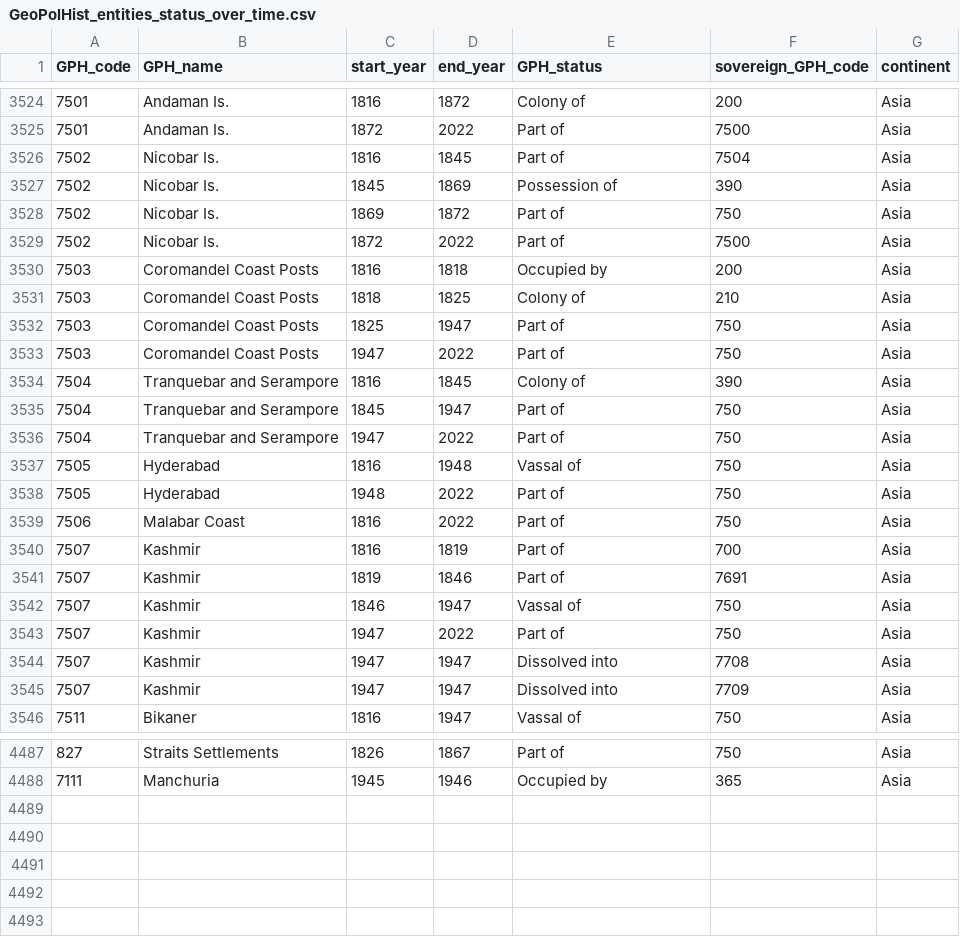
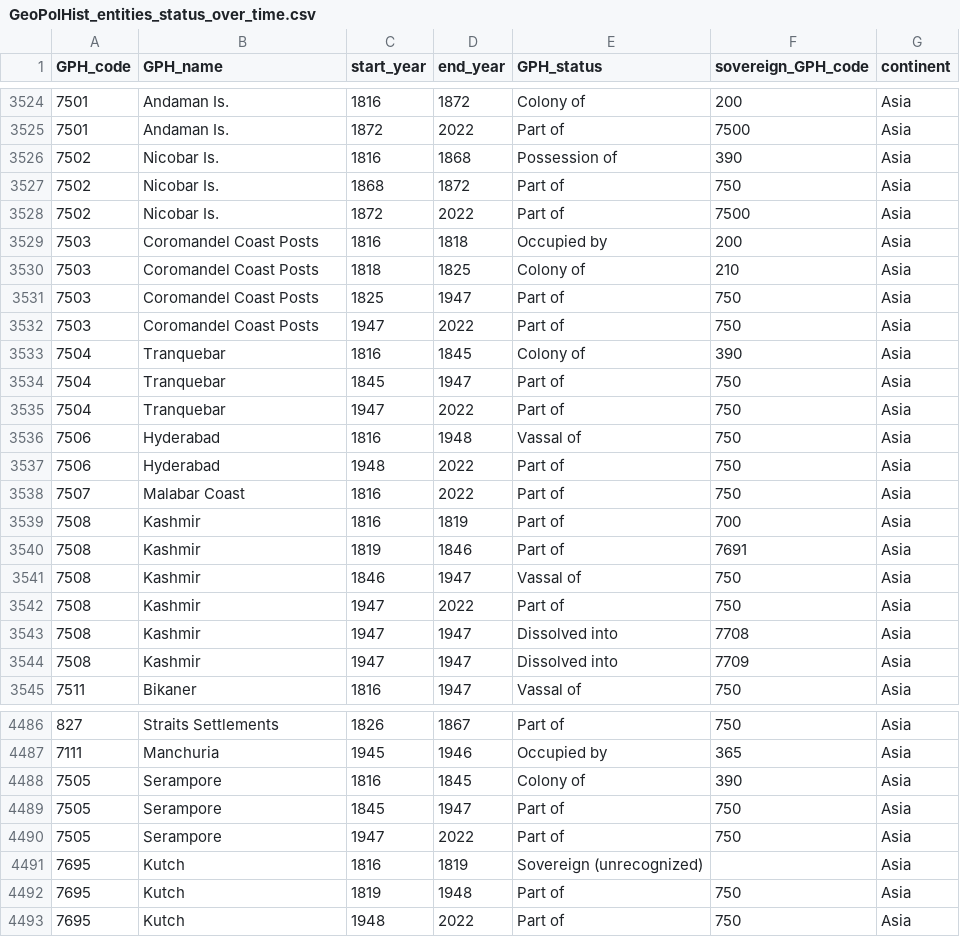
Before and after one commit to medialab/GeoPolHist, a CSV file: data/GeoPolHist_entities_status_over_time.csv, drawn as a sheet; only a part is shown, gaps mark what is left out; the diff covers the shown part only.

```diff
--- a/data/GeoPolHist_entities_status_over_time.csv
+++ b/data/GeoPolHist_entities_status_over_time.csv
@@ -3525,5 +3525,4 @@ GPH_code,GPH_name,start_year,end_year,GPH_status,sovereign_GPH_code,continent
 7501,Andaman Is.,1872,2022,Part of,7500,Asia
-7502,Nicobar Is.,1816,1845,Part of,7504,Asia
-7502,Nicobar Is.,1845,1869,Possession of,390,Asia
-7502,Nicobar Is.,1869,1872,Part of,750,Asia
+7502,Nicobar Is.,1816,1868,Possession of,390,Asia
+7502,Nicobar Is.,1868,1872,Part of,750,Asia
 7502,Nicobar Is.,1872,2022,Part of,7500,Asia
@@ -3533,14 +3532,14 @@ GPH_code,GPH_name,start_year,end_year,GPH_status,sovereign_GPH_code,continent
 7503,Coromandel Coast Posts,1947,2022,Part of,750,Asia
-7504,Tranquebar and Serampore,1816,1845,Colony of,390,Asia
-7504,Tranquebar and Serampore,1845,1947,Part of,750,Asia
-7504,Tranquebar and Serampore,1947,2022,Part of,750,Asia
-7505,Hyderabad,1816,1948,Vassal of,750,Asia
-7505,Hyderabad,1948,2022,Part of,750,Asia
-7506,Malabar Coast,1816,2022,Part of,750,Asia
-7507,Kashmir,1816,1819,Part of,700,Asia
-7507,Kashmir,1819,1846,Part of,7691,Asia
-7507,Kashmir,1846,1947,Vassal of,750,Asia
-7507,Kashmir,1947,2022,Part of,750,Asia
-7507,Kashmir,1947,1947,Dissolved into,7708,Asia
-7507,Kashmir,1947,1947,Dissolved into,7709,Asia
+7504,Tranquebar,1816,1845,Colony of,390,Asia
+7504,Tranquebar,1845,1947,Part of,750,Asia
+7504,Tranquebar,1947,2022,Part of,750,Asia
+7506,Hyderabad,1816,1948,Vassal of,750,Asia
+7506,Hyderabad,1948,2022,Part of,750,Asia
+7507,Malabar Coast,1816,2022,Part of,750,Asia
+7508,Kashmir,1816,1819,Part of,700,Asia
+7508,Kashmir,1819,1846,Part of,7691,Asia
+7508,Kashmir,1846,1947,Vassal of,750,Asia
+7508,Kashmir,1947,2022,Part of,750,Asia
+7508,Kashmir,1947,1947,Dissolved into,7708,Asia
+7508,Kashmir,1947,1947,Dissolved into,7709,Asia
 7511,Bikaner,1816,1947,Vassal of,750,Asia
@@ -4488 +4487,7 @@ GPH_code,GPH_name,start_year,end_year,GPH_status,sovereign_GPH_code,continent
 7111,Manchuria,1945,1946,Occupied by,365,Asia
+7505,Serampore,1816,1845,Colony of,390,Asia
+7505,Serampore,1845,1947,Part of,750,Asia
+7505,Serampore,1947,2022,Part of,750,Asia
+7695,Kutch,1816,1819,Sovereign (unrecognized),,Asia
+7695,Kutch,1819,1948,Part of,750,Asia
+7695,Kutch,1948,2022,Part of,750,Asia
```
Also changed, not shown: 1 edited cell elsewhere in this file, data/GeoPolHist_entities.csv, 1 other file.
